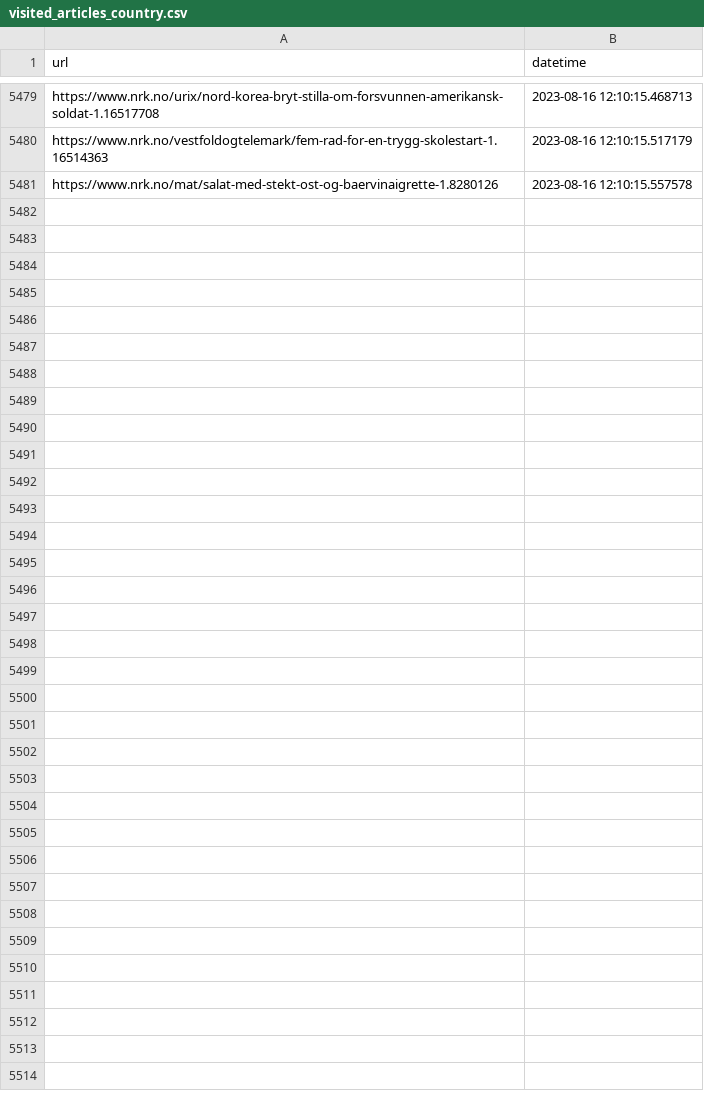
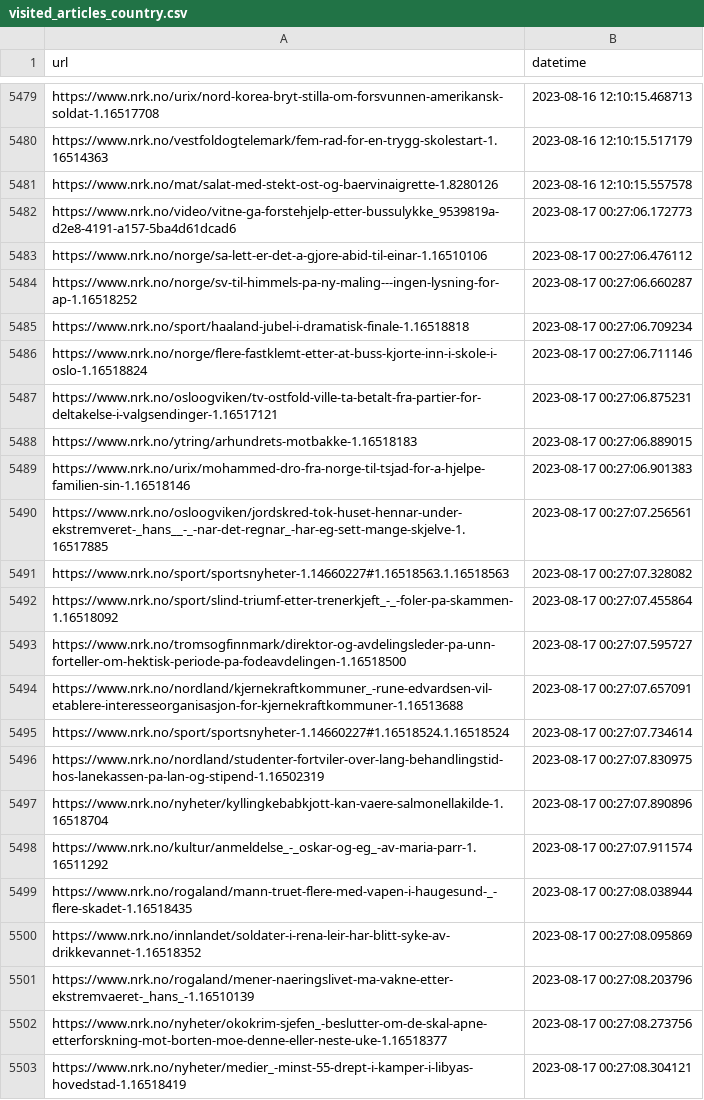
Before and after one commit to EllingOftedal/GIS-Blog, a CSV file: scripts/nrk/global/results/visited_articles_country.csv, drawn as a sheet; only a part is shown, gaps mark what is left out; the diff names each change by its address in the sheet, - before the commit and + after, or states it on an @@ line.

```diff
--- a/scripts/nrk/global/results/visited_articles_country.csv
+++ b/scripts/nrk/global/results/visited_articles_country.csv
+row 5482: https://www.nrk.no/video/vitne-ga-forstehjelp-etter-bussulykke_9539819a-d2e8-4191-a157-5ba4d61dcad6 | 2023-08-17 00:27:06.172773
+row 5483: https://www.nrk.no/norge/sa-lett-er-det-a-gjore-abid-til-einar-1.16510106 | 2023-08-17 00:27:06.476112
+row 5484: https://www.nrk.no/norge/sv-til-himmels-pa-ny-maling---ingen-lysning-for-ap-1.16518252 | 2023-08-17 00:27:06.660287
+row 5485: https://www.nrk.no/sport/haaland-jubel-i-dramatisk-finale-1.16518818 | 2023-08-17 00:27:06.709234
+row 5486: https://www.nrk.no/norge/flere-fastklemt-etter-at-buss-kjorte-inn-i-skole-i-oslo-1.16518824 | 2023-08-17 00:27:06.711146
+row 5487: https://www.nrk.no/osloogviken/tv-ostfold-ville-ta-betalt-fra-partier-for-deltakelse-i-valgsendinger-1.16517121 | 2023-08-17 00:27:06.875231
+row 5488: https://www.nrk.no/ytring/arhundrets-motbakke-1.16518183 | 2023-08-17 00:27:06.889015
+row 5489: https://www.nrk.no/urix/mohammed-dro-fra-norge-til-tsjad-for-a-hjelpe-familien-sin-1.16518146 | 2023-08-17 00:27:06.901383
+row 5490: https://www.nrk.no/osloogviken/jordskred-tok-huset-hennar-under-ekstremveret-_hans__-_-nar-det-regnar_-har-eg-sett-mange-skjelve-1.16517885 | 2023-08-17 00:27:07.256561
+row 5491: https://www.nrk.no/sport/sportsnyheter-1.14660227#1.16518563.1.16518563 | 2023-08-17 00:27:07.328082
+row 5492: https://www.nrk.no/sport/slind-triumf-etter-trenerkjeft_-_-foler-pa-skammen-1.16518092 | 2023-08-17 00:27:07.455864
+row 5493: https://www.nrk.no/tromsogfinnmark/direktor-og-avdelingsleder-pa-unn-forteller-om-hektisk-periode-pa-fodeavdelingen-1.16518500 | 2023-08-17 00:27:07.595727
+row 5494: https://www.nrk.no/nordland/kjernekraftkommuner_-rune-edvardsen-vil-etablere-interesseorganisasjon-for-kjernekraftkommuner-1.16513688 | 2023-08-17 00:27:07.657091
+row 5495: https://www.nrk.no/sport/sportsnyheter-1.14660227#1.16518524.1.16518524 | 2023-08-17 00:27:07.734614
+row 5496: https://www.nrk.no/nordland/studenter-fortviler-over-lang-behandlingstid-hos-lanekassen-pa-lan-og-stipend-1.16502319 | 2023-08-17 00:27:07.830975
+row 5497: https://www.nrk.no/nyheter/kyllingkebabkjott-kan-vaere-salmonellakilde-1.16518704 | 2023-08-17 00:27:07.890896
+row 5498: https://www.nrk.no/kultur/anmeldelse_-_oskar-og-eg_-av-maria-parr-1.16511292 | 2023-08-17 00:27:07.911574
+row 5499: https://www.nrk.no/rogaland/mann-truet-flere-med-vapen-i-haugesund-_-flere-skadet-1.16518435 | 2023-08-17 00:27:08.038944
+row 5500: https://www.nrk.no/innlandet/soldater-i-rena-leir-har-blitt-syke-av-drikkevannet-1.16518352 | 2023-08-17 00:27:08.095869
+row 5501: https://www.nrk.no/rogaland/mener-naeringslivet-ma-vakne-etter-ekstremvaeret-_hans_-1.16510139 | 2023-08-17 00:27:08.203796
+row 5502: https://www.nrk.no/nyheter/okokrim-sjefen_-beslutter-om-de-skal-apne-etterforskning-mot-borten-moe-denne-eller-neste-uke-1.16518377 | 2023-08-17 00:27:08.273756
+row 5503: https://www.nrk.no/nyheter/medier_-minst-55-drept-i-kamper-i-libyas-hovedstad-1.16518419 | 2023-08-17 00:27:08.304121
```
Also changed, not shown: scripts/nrk/inland/results/visited_articles_innland.csv, 1 other file.
